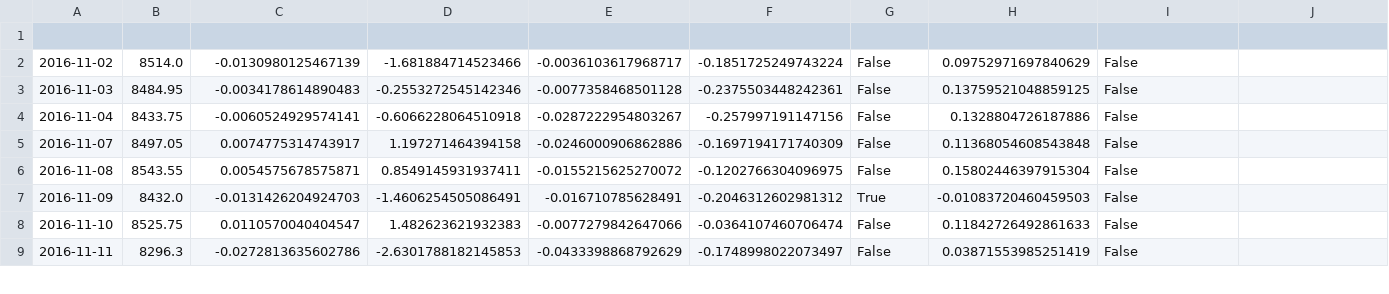
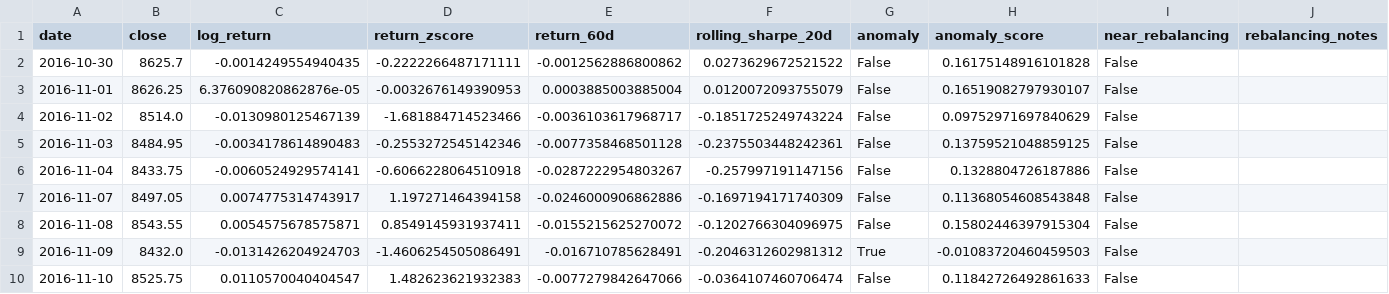
Before and after one commit to Karthikeya0008/nse-anomaly-rag, a CSV file: db/processed/NIFTY50_anomalies.csv, drawn as a sheet; only a part is shown; the shorter side is filled out with more unchanged rows.

```diff
--- a/db/processed/NIFTY50_anomalies.csv
+++ b/db/processed/NIFTY50_anomalies.csv
@@ -1,2 +1,4 @@
-
+date,close,log_return,return_zscore,return_60d,rolling_sharpe_20d,anomaly,anomaly_score,near_rebalancing,rebalancing_notes
+2016-10-30,8625.7,-0.0014249554940435,-0.2222266487171111,-0.0012562886800862,0.0273629672521522,False,0.16175148916101828,False,
+2016-11-01,8626.25,6.376090820862876e-05,-0.0032676149390953,0.0003885003885004,0.0120072093755079,False,0.16519082797930107,False,
 2016-11-02,8514.0,-0.0130980125467139,-1.681884714523466,-0.0036103617968717,-0.1851725249743224,False,0.09752971697840629,False,
```
Also changed, not shown: db/events/NIFTY50_known_events.csv, 24 other files.
